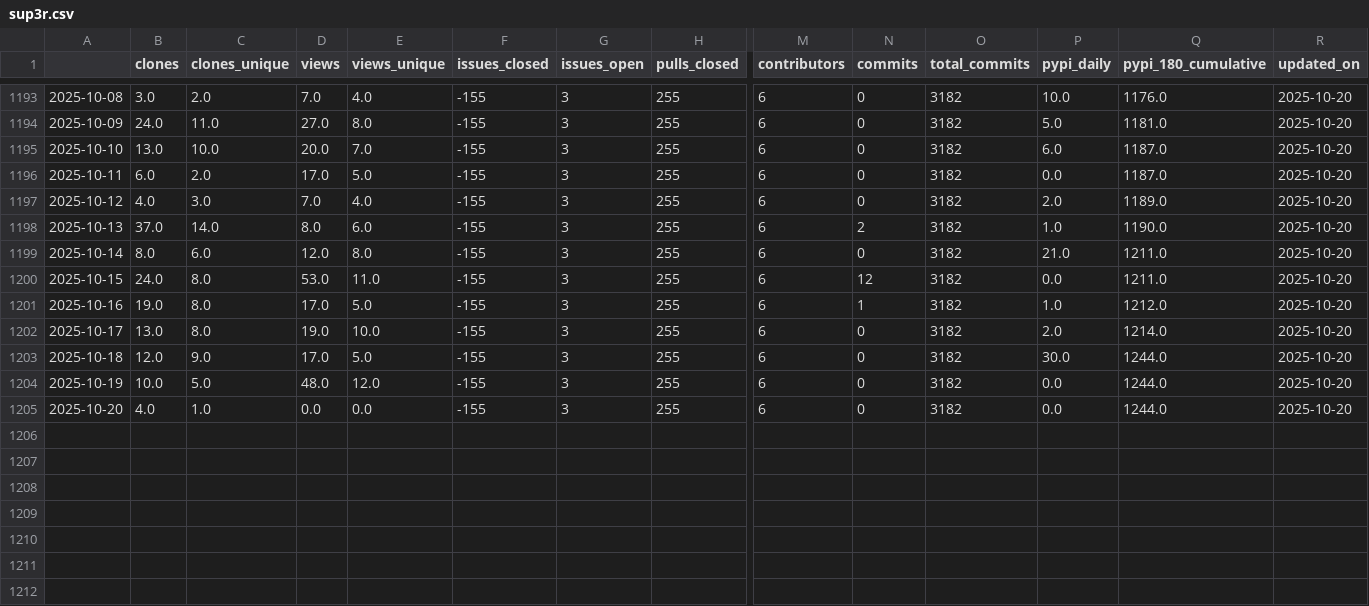
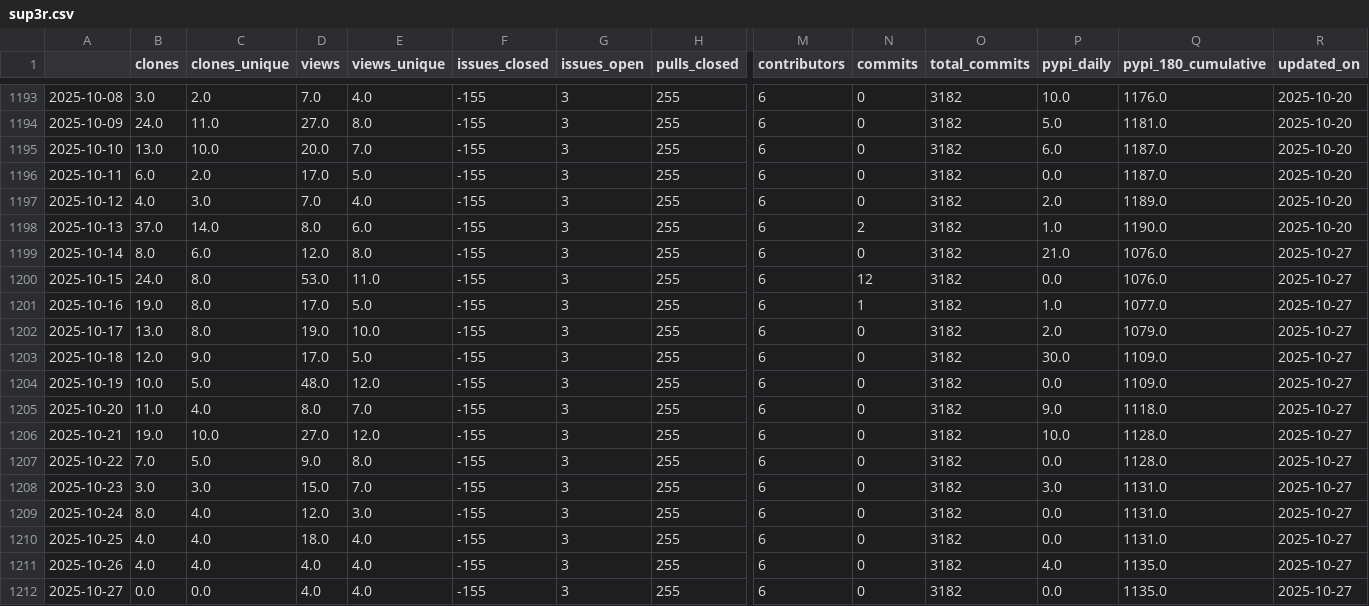
Before and after one commit to malihass/osos, a CSV file: data/sup3r.csv, drawn as a sheet; only a part is shown, gaps mark what is left out; rows hold the shown columns only; the diff names each change by its address in the sheet, - before the commit and + after, or states it on an @@ line.

Commit message:
update osos data and plots

```diff
--- a/data/sup3r.csv
+++ b/data/sup3r.csv
-Q1199:Q1200 (pypi_180_cumulative): 1211.0
+Q1199:Q1200 (pypi_180_cumulative): 1076.0
-R1199:R1205 (updated_on): 2025-10-20
+R1199:R1205 (updated_on): 2025-10-27
-Q1201 (pypi_180_cumulative): 1212.0
+Q1201 (pypi_180_cumulative): 1077.0
-Q1202 (pypi_180_cumulative): 1214.0
+Q1202 (pypi_180_cumulative): 1079.0
-Q1203:Q1204 (pypi_180_cumulative): 1244.0
+Q1203:Q1204 (pypi_180_cumulative): 1109.0
-B1205 (clones): 4.0
+B1205 (clones): 11.0
-C1205 (clones_unique): 1.0
+C1205 (clones_unique): 4.0
-D1205 (views): 0.0
+D1205 (views): 8.0
-E1205 (views_unique): 0.0
+E1205 (views_unique): 7.0
-P1205 (pypi_daily): 0.0
+P1205 (pypi_daily): 9.0
-Q1205 (pypi_180_cumulative): 1244.0
+Q1205 (pypi_180_cumulative): 1118.0
+row 1206: 2025-10-21 | 19.0 | 10.0 | 27.0 | 12.0 | -155 | 3 | 255 | 6 | 0 | 3182 | 10.0 | 1128.0 | 2025-10-27
+row 1207: 2025-10-22 | 7.0 | 5.0 | 9.0 | 8.0 | -155 | 3 | 255 | 6 | 0 | 3182 | 0.0 | 1128.0 | 2025-10-27
+row 1208: 2025-10-23 | 3.0 | 3.0 | 15.0 | 7.0 | -155 | 3 | 255 | 6 | 0 | 3182 | 3.0 | 1131.0 | 2025-10-27
+row 1209: 2025-10-24 | 8.0 | 4.0 | 12.0 | 3.0 | -155 | 3 | 255 | 6 | 0 | 3182 | 0.0 | 1131.0 | 2025-10-27
+row 1210: 2025-10-25 | 4.0 | 4.0 | 18.0 | 4.0 | -155 | 3 | 255 | 6 | 0 | 3182 | 0.0 | 1131.0 | 2025-10-27
+row 1211: 2025-10-26 | 4.0 | 4.0 | 4.0 | 4.0 | -155 | 3 | 255 | 6 | 0 | 3182 | 4.0 | 1135.0 | 2025-10-27
+row 1212: 2025-10-27 | 0.0 | 0.0 | 4.0 | 4.0 | -155 | 3 | 255 | 6 | 0 | 3182 | 0.0 | 1135.0 | 2025-10-27
```
Also changed, not shown: data/bioreactordesign.csv, data/pelelmex.csv, 14 other files.
